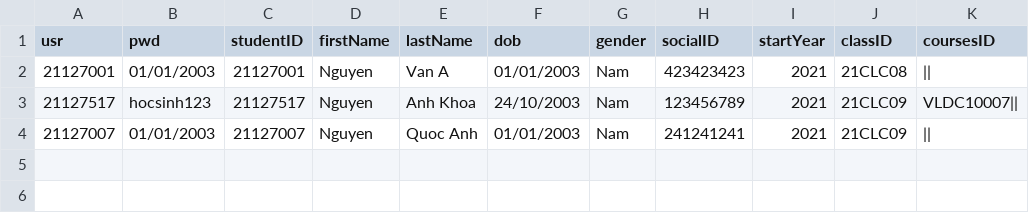
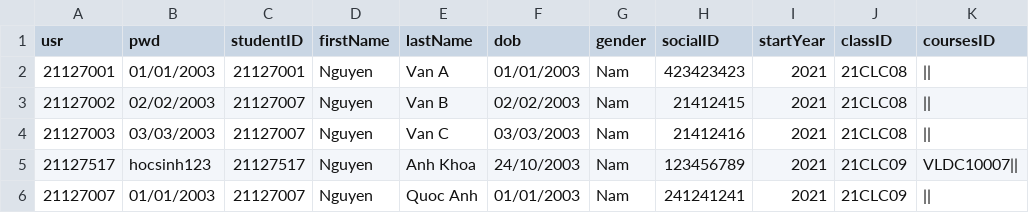
Before and after one commit to HaiMengg/KTLT-DoAn, a CSV file: data/student.csv, drawn as a sheet; the diff names each change by its address in the sheet, - before the commit and + after, or states it on an @@ line.

```diff
--- a/data/student.csv
+++ b/data/student.csv
+row 3: 21127002 | 02/02/2003 | 21127007 | Nguyen | Van B | 02/02/2003 | Nam | 21412415 | 2021 | 21CLC08
+row 4: 21127003 | 03/03/2003 | 21127007 | Nguyen | Van C | 03/03/2003 | Nam | 21412416 | 2021 | 21CLC08
```
Also changed, not shown: 10 other files.
